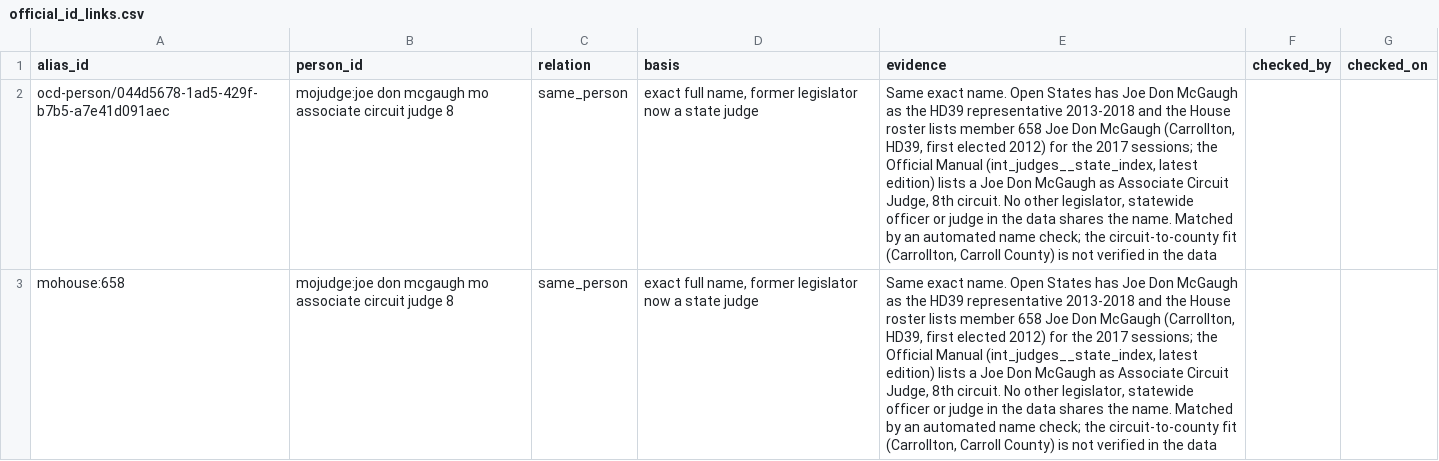
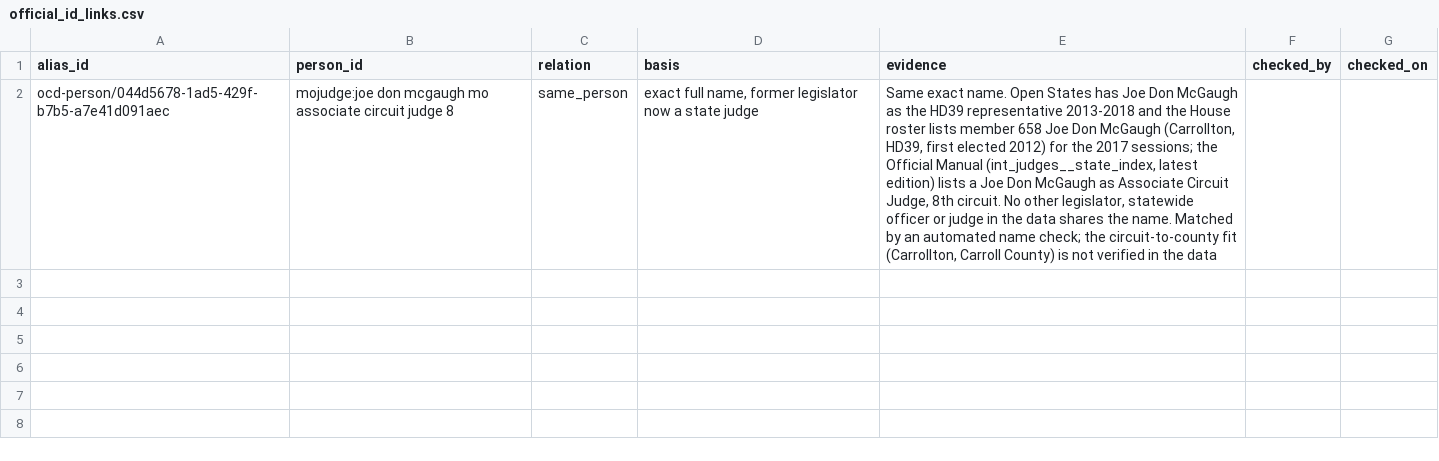
Before and after one commit to akettmann/missouri_gov_feed, a CSV file: dbt/seeds/official_id_links.csv, drawn as a sheet; the diff names each change by its address in the sheet, - before the commit and + after, or states it on an @@ line.

```diff
--- a/dbt/seeds/official_id_links.csv
+++ b/dbt/seeds/official_id_links.csv
-row 3: mohouse:658 | mojudge:joe don mcgaugh mo associate circuit judge 8 | same_person | exact full name, former legislator now a state judge | Same exact name. Open States has Joe Don McGaugh as the HD39 representative 2013-2018 and the House roster lists member 658 Joe Don McGaugh (Carrollton, HD39, first elected 2012) for the 2017 sessions; the Official Manual (int_judges__state_index, latest edition) lists a Joe Don McGaugh as Associate Circuit Judge, 8th circuit. No other legislator, statewide officer or judge in the data shares the name. Matched by an automated name check; the circuit-to-county fit (Carrollton, Carroll County) is not verified in the data
```
Also changed, not shown: 3 other files.
